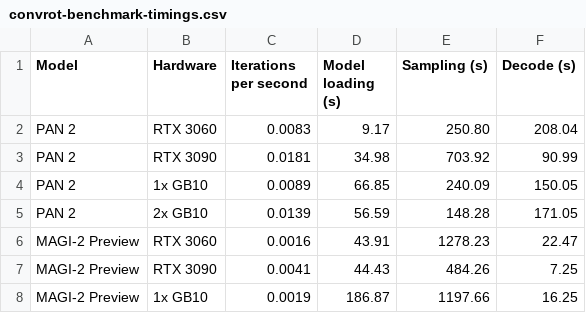
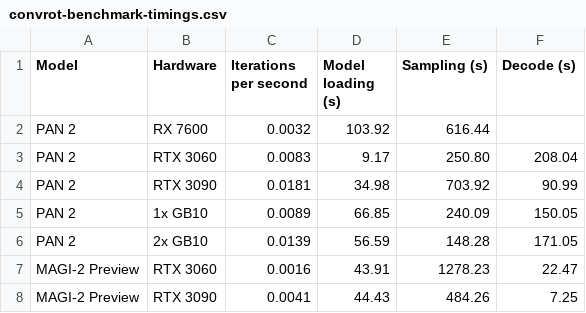
Before and after one commit to hiddenswitch/forks-pip-and-uv-installable-ComfyUI, a CSV file: docs/convrot-benchmark-timings.csv, drawn as a sheet; only a part is shown; the shorter side is filled out with more unchanged rows.

```diff
--- a/docs/convrot-benchmark-timings.csv
+++ b/docs/convrot-benchmark-timings.csv
@@ -1,2 +1,3 @@
 Model,Hardware,Iterations per second,Model loading (s),Sampling (s),Decode (s)
+PAN 2,RX 7600,0.0032,103.92,616.44,
 PAN 2,RTX 3060,0.0083,9.17,250.80,208.04
```
Also changed, not shown: 1 other file.
